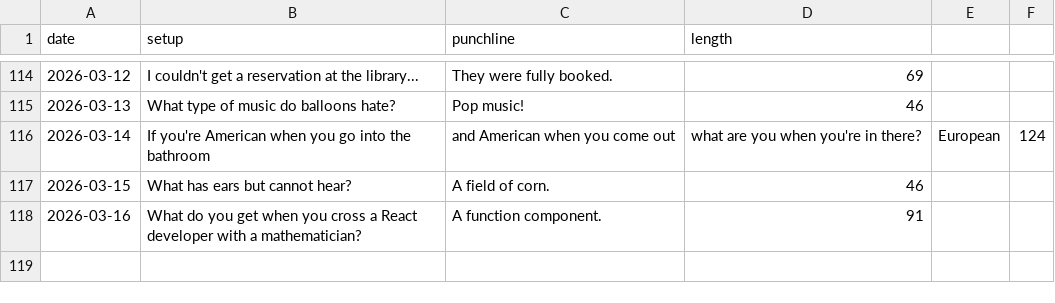
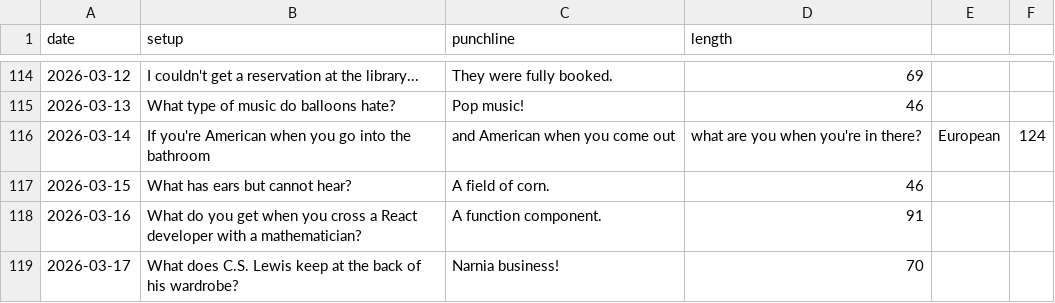
Before and after one commit to onFilm/onFilm, a CSV file: jokes/stats.csv, drawn as a sheet; only a part is shown, gaps mark what is left out; the diff names each change by its address in the sheet, - before the commit and + after, or states it on an @@ line.

```diff
--- a/jokes/stats.csv
+++ b/jokes/stats.csv
+row 119: 2026-03-17 | What does C.S. Lewis keep at the back of his wardrobe? | Narnia business! | 70
```
Also changed, not shown: 2 other files.
